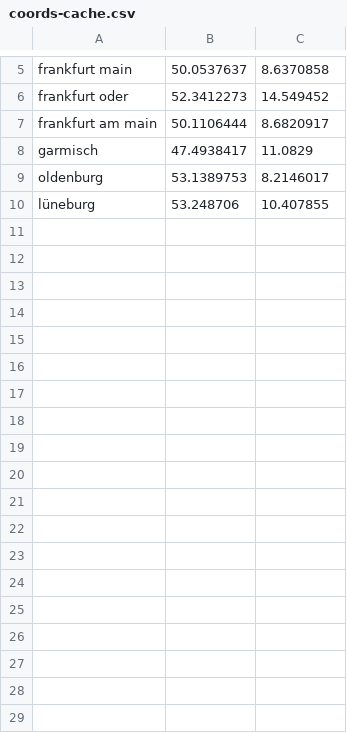
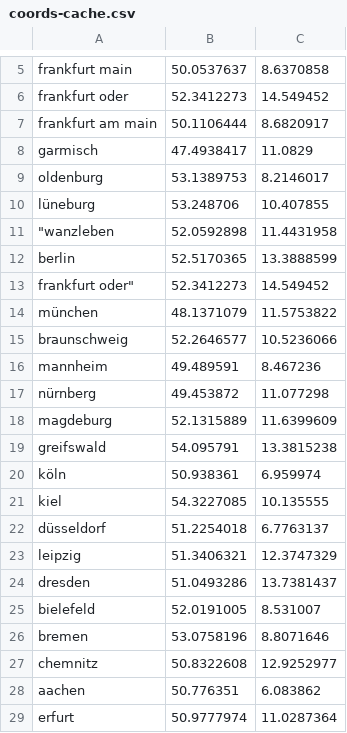
Before and after one commit to Dominik-Hillmann/pin-maps, a CSV file: data/coords-cache.csv, drawn as a sheet; only a part is shown, gaps mark what is left out.

```diff
--- a/data/coords-cache.csv
+++ b/data/coords-cache.csv
@@ -10 +10,20 @@ oldenburg,53.1389753,8.2146017
 lüneburg,53.248706,10.407855
+"""wanzleben",52.0592898,11.4431958
+berlin,52.5170365,13.3888599
+"frankfurt oder""",52.3412273,14.549452
+münchen,48.1371079,11.5753822
+braunschweig,52.2646577,10.5236066
+mannheim,49.489591,8.467236
+nürnberg,49.453872,11.077298
+magdeburg,52.1315889,11.6399609
+greifswald,54.095791,13.3815238
+köln,50.938361,6.959974
+kiel,54.3227085,10.135555
+düsseldorf,51.2254018,6.7763137
+leipzig,51.3406321,12.3747329
+dresden,51.0493286,13.7381437
+bielefeld,52.0191005,8.531007
+bremen,53.0758196,8.8071646
+chemnitz,50.8322608,12.9252977
+aachen,50.776351,6.083862
+erfurt,50.9777974,11.0287364
```
Also changed, not shown: 26 other files.
